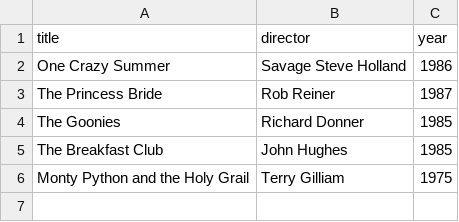
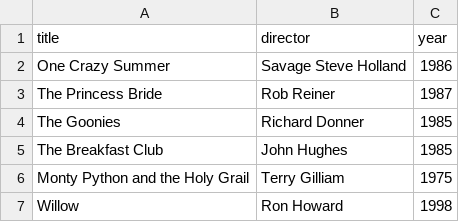
Before and after one commit to Sudo-Android/webflyx, a CSV file: classics.csv, drawn as a sheet.

Commit message:
J: Update classics.csv

```diff
--- a/classics.csv
+++ b/classics.csv
@@ -6 +6,2 @@ The Breakfast Club, John Hughes, 1985
 Monty Python and the Holy Grail, Terry Gilliam, 1975
+Willow, Ron Howard, 1998
```
